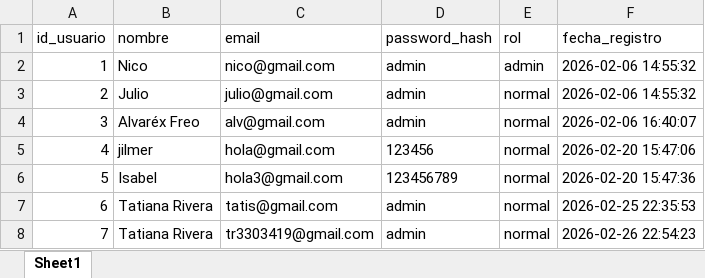
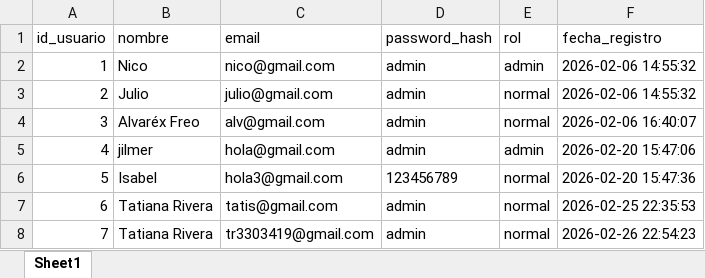
Before and after one commit to julio11916/software-de-oro, an Excel workbook: bd/usuarios.xlsx, sheet Sheet1, drawn as a sheet; values as stored, in another font and other column widths than the file's, no borders; the diff names each change by its address in the sheet, - before the commit and + after, or states it on an @@ line.

```diff
--- a/bd/usuarios.xlsx (sheet Sheet1)
+++ b/bd/usuarios.xlsx (sheet Sheet1)
-D5 (password_hash): 123456
+D5 (password_hash): admin
-E5 (rol): normal
+E5 (rol): admin
```
Also changed, not shown: bd/producto.xlsx, bd/registros.xlsx, 15 other files.
